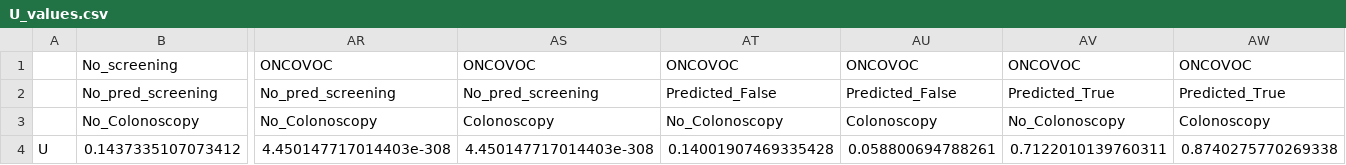
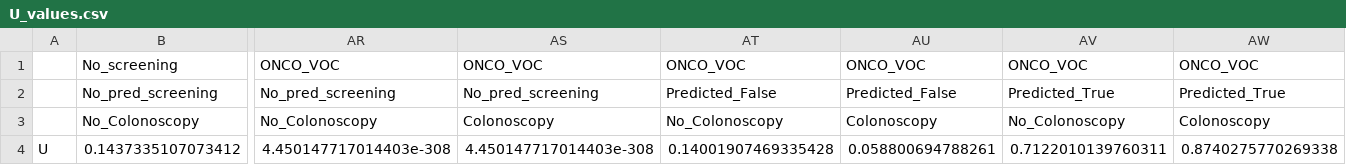
Before and after one commit to DanielCorralesAlonso/Decision_Model_Screening_CRC, a CSV file: outputs/linear_rel_point_cond_mut_info_elicitFalse_newtestTrue/output_data/U_values.csv, drawn as a sheet; only a part is shown, gaps mark what is left out; the diff covers the shown part only; the diff names each change by its address in the sheet, - before the commit and + after, or states it on an @@ line.

```diff
--- a/outputs/linear_rel_point_cond_mut_info_elicitFalse_newtestTrue/output_data/U_values.csv
+++ b/outputs/linear_rel_point_cond_mut_info_elicitFalse_newtestTrue/output_data/U_values.csv
-AR1: ONCOVOC
+AR1: ONCO_VOC
-AS1: ONCOVOC
+AS1: ONCO_VOC
-AT1: ONCOVOC
+AT1: ONCO_VOC
-AU1: ONCOVOC
+AU1: ONCO_VOC
-AV1: ONCOVOC
+AV1: ONCO_VOC
-AW1: ONCOVOC
+AW1: ONCO_VOC
```
Also changed, not shown: 12 edited cells elsewhere in this file, outputs/linear_rel_point_cond_mut_info_elicitFalse_newtestTrue/output_data/Screening_util.csv, outputs/linear_rel_point_cond_mut_info_elicitFalse_newtestTrue/output_data/Screening_util_new_test.csv, 16 other files.
